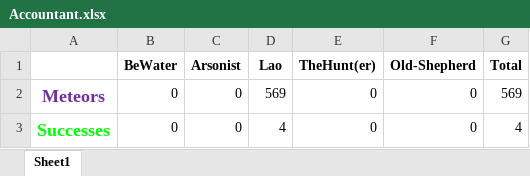
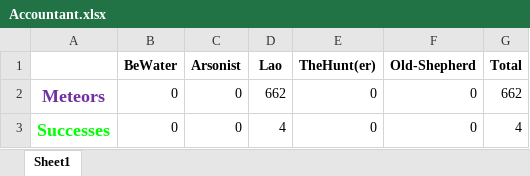
Before and after one commit to LaoWater/X_Assistant, an Excel workbook: Accountant.xlsx, sheet Sheet1, drawn as a sheet; values as stored, in another font and other column widths than the file's, no borders; the diff names each change by its address in the sheet, - before the commit and + after, or states it on an @@ line.

```diff
--- a/Accountant.xlsx (sheet Sheet1)
+++ b/Accountant.xlsx (sheet Sheet1)
-D2 (Lao): 569
+D2 (Lao): 662
-G2 (Total): 569
+G2 (Total): 662
```
Also changed, not shown: 2 other files.
